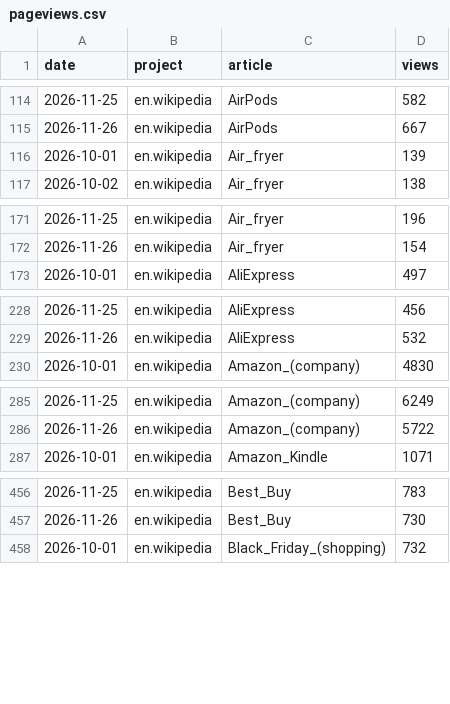
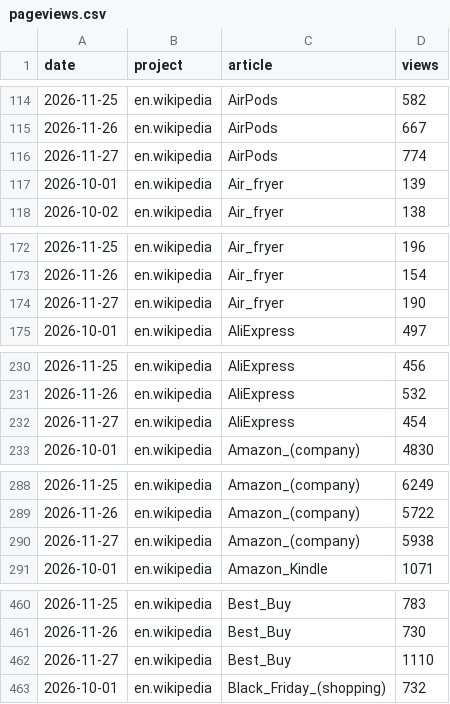
Before and after one commit to muaz-32/black-friday-price-audit, a CSV file: trends/pageviews.csv, drawn as a sheet; only a part is shown, gaps mark what is left out; the diff covers the shown part only; the diff names each change by its address in the sheet, - before the commit and + after, or states it on an @@ line.

```diff
--- a/trends/pageviews.csv
+++ b/trends/pageviews.csv
+row 116: 2026-11-27 | en.wikipedia | AirPods | 774
+row 174: 2026-11-27 | en.wikipedia | Air_fryer | 190
+row 232: 2026-11-27 | en.wikipedia | AliExpress | 454
+row 290: 2026-11-27 | en.wikipedia | Amazon_(company) | 5938
+row 462: 2026-11-27 | en.wikipedia | Best_Buy | 1110
```
Also changed, not shown: 14 added rows elsewhere in this file, 1 other file.
